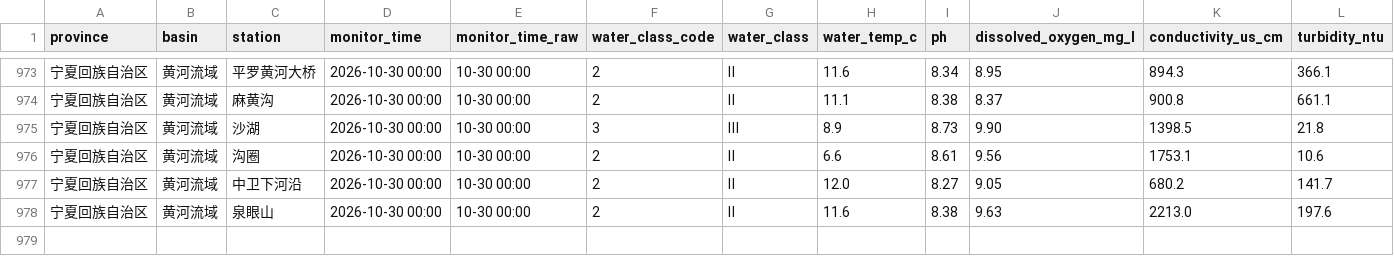
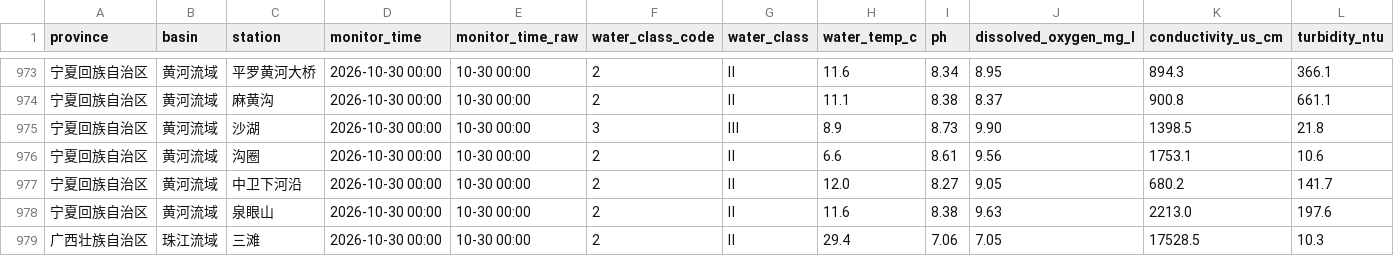
Before and after one commit to wenxizhang0919/cn-data-timemachine, a CSV file: data/raw/weather/cn_surface_water_quality/2026-10/2026-10-30.csv, drawn as a sheet; only a part is shown, gaps mark what is left out; rows hold the shown columns only; the diff names each change by its address in the sheet, - before the commit and + after, or states it on an @@ line.

```diff
--- a/data/raw/weather/cn_surface_water_quality/2026-10/2026-10-30.csv
+++ b/data/raw/weather/cn_surface_water_quality/2026-10/2026-10-30.csv
+row 979: 广西壮族自治区 | 珠江流域 | 三滩 | 2026-10-30 00:00 | 10-30 00:00 | 2 | Ⅱ | 29.4 | 7.06 | 7.05 | 17528.5 | 10.3
```
Also changed, not shown: 2 other files.
